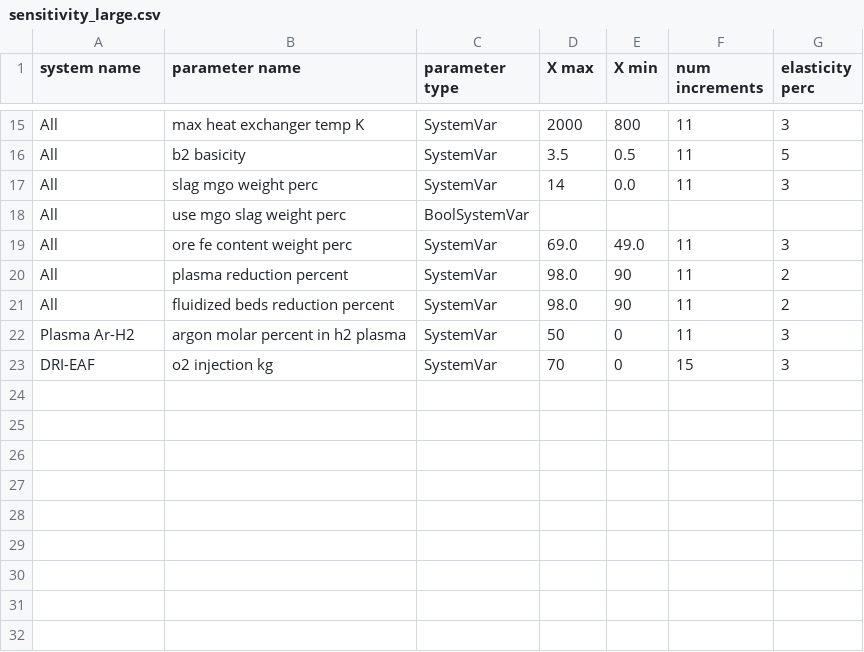
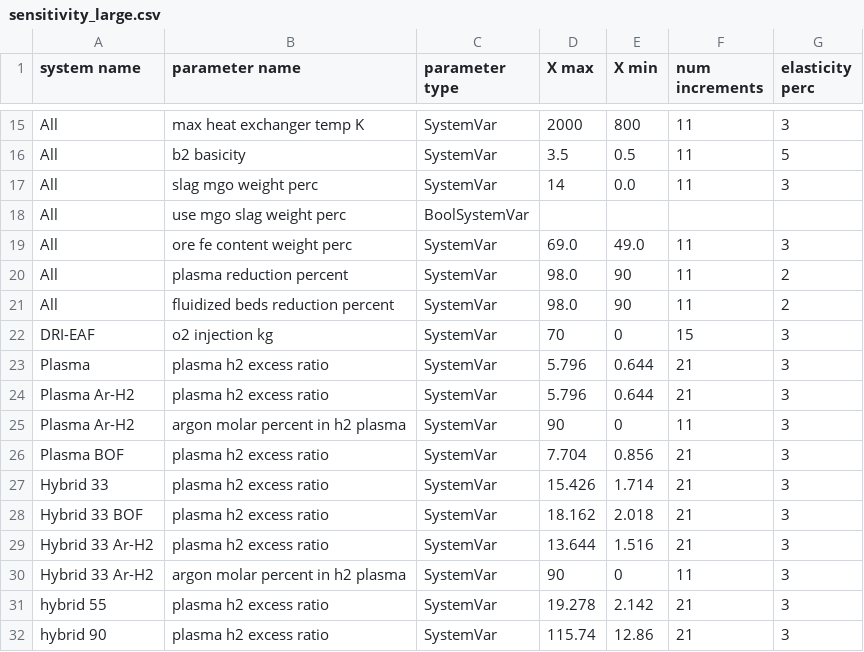
Before and after one commit to chris-phd/technoeconomics, a CSV file: config/sensitivity_large.csv, drawn as a sheet; only a part is shown, gaps mark what is left out; removed rows and columns are numbered as before the commit, all else as after; the diff names each change by its address in the sheet, - before the commit and + after, or states it on an @@ line.

Commit message:
Update sensitivity and config files used in sensitivity analysis.
Also remove unused system vars in the create ores file.
Relax some convergence criteria in the mass and energy flow solver.
This is a hack until I can figure out whats preventing the high
convergence precision.

```diff
--- a/config/sensitivity_large.csv
+++ b/config/sensitivity_large.csv
-row 22: Plasma Ar-H2 | argon molar percent in h2 plasma | SystemVar | 50 | 0 | 11 | 3
+row 23: Plasma | plasma h2 excess ratio | SystemVar | 5.796 | 0.644 | 21 | 3
+row 24: Plasma Ar-H2 | plasma h2 excess ratio | SystemVar | 5.796 | 0.644 | 21 | 3
+row 25: Plasma Ar-H2 | argon molar percent in h2 plasma | SystemVar | 90 | 0 | 11 | 3
+row 26: Plasma BOF | plasma h2 excess ratio | SystemVar | 7.704 | 0.856 | 21 | 3
+row 27: Hybrid 33 | plasma h2 excess ratio | SystemVar | 15.426 | 1.714 | 21 | 3
+row 28: Hybrid 33 BOF | plasma h2 excess ratio | SystemVar | 18.162 | 2.018 | 21 | 3
+row 29: Hybrid 33 Ar-H2 | plasma h2 excess ratio | SystemVar | 13.644 | 1.516 | 21 | 3
+row 30: Hybrid 33 Ar-H2 | argon molar percent in h2 plasma | SystemVar | 90 | 0 | 11 | 3
+row 31: hybrid 55 | plasma h2 excess ratio | SystemVar | 19.278 | 2.142 | 21 | 3
+row 32: hybrid 90 | plasma h2 excess ratio | SystemVar | 115.74 | 12.86 | 21 | 3
```
Also changed, not shown: config/config_testing.csv, 5 other files.
